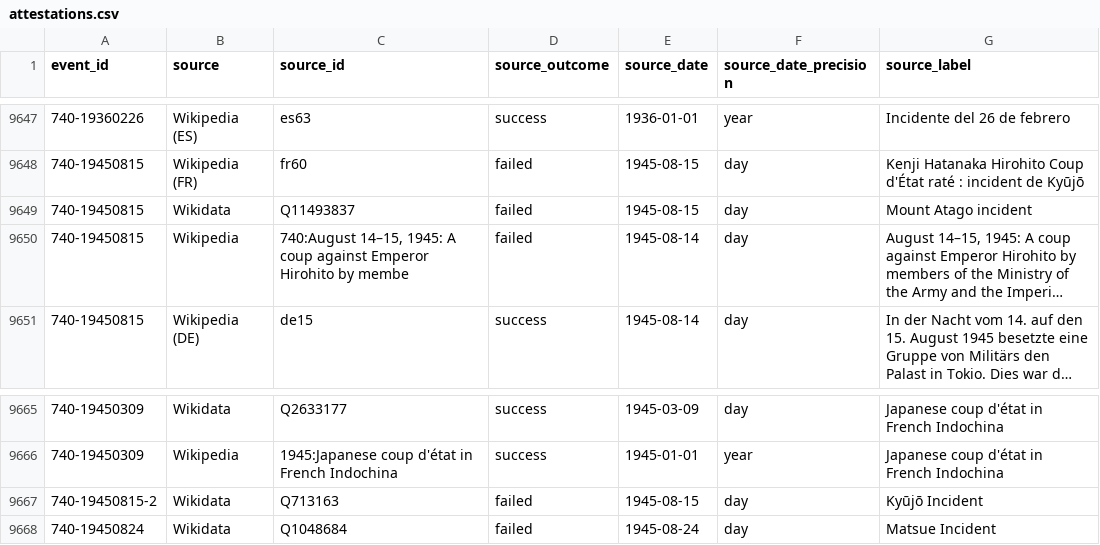
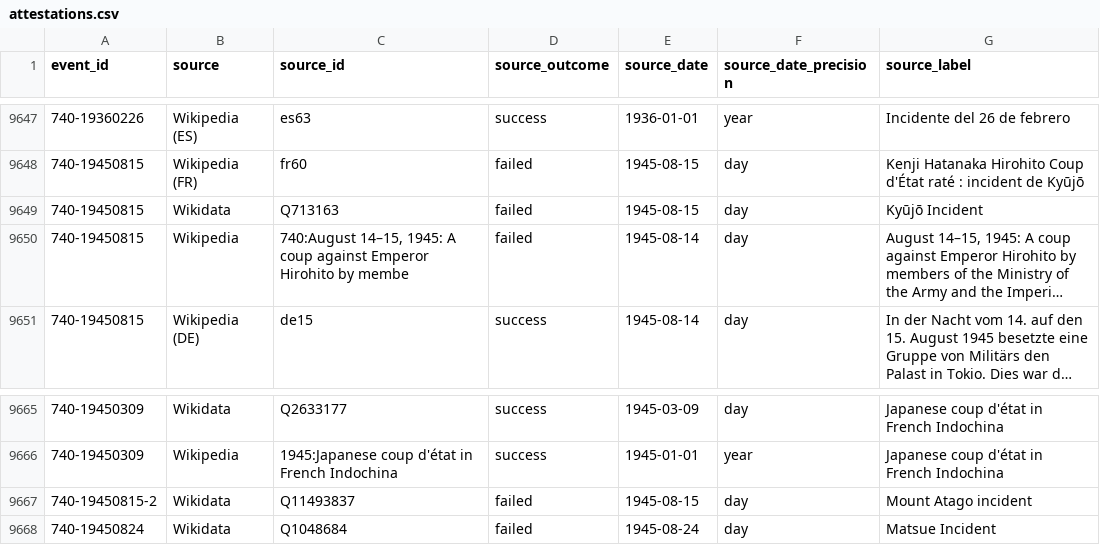
Before and after one commit to Thefariseo/ToolCoup, a CSV file: data/coupdb/attestations.csv, drawn as a sheet; only a part is shown, gaps mark what is left out; long unchanged cells end in …; the diff names each change by its address in the sheet, - before the commit and + after, or states it on an @@ line.

```diff
--- a/data/coupdb/attestations.csv
+++ b/data/coupdb/attestations.csv
-C9649 (source_id): Q11493837
+C9649 (source_id): Q713163
-G9649 (source_label): Mount Atago incident
+G9649 (source_label): Kyūjō Incident
-C9667 (source_id): Q713163
+C9667 (source_id): Q11493837
-G9667 (source_label): Kyūjō Incident
+G9667 (source_label): Mount Atago incident
```
Also changed, not shown: data/coupdb/coups.csv, 5 other files.
